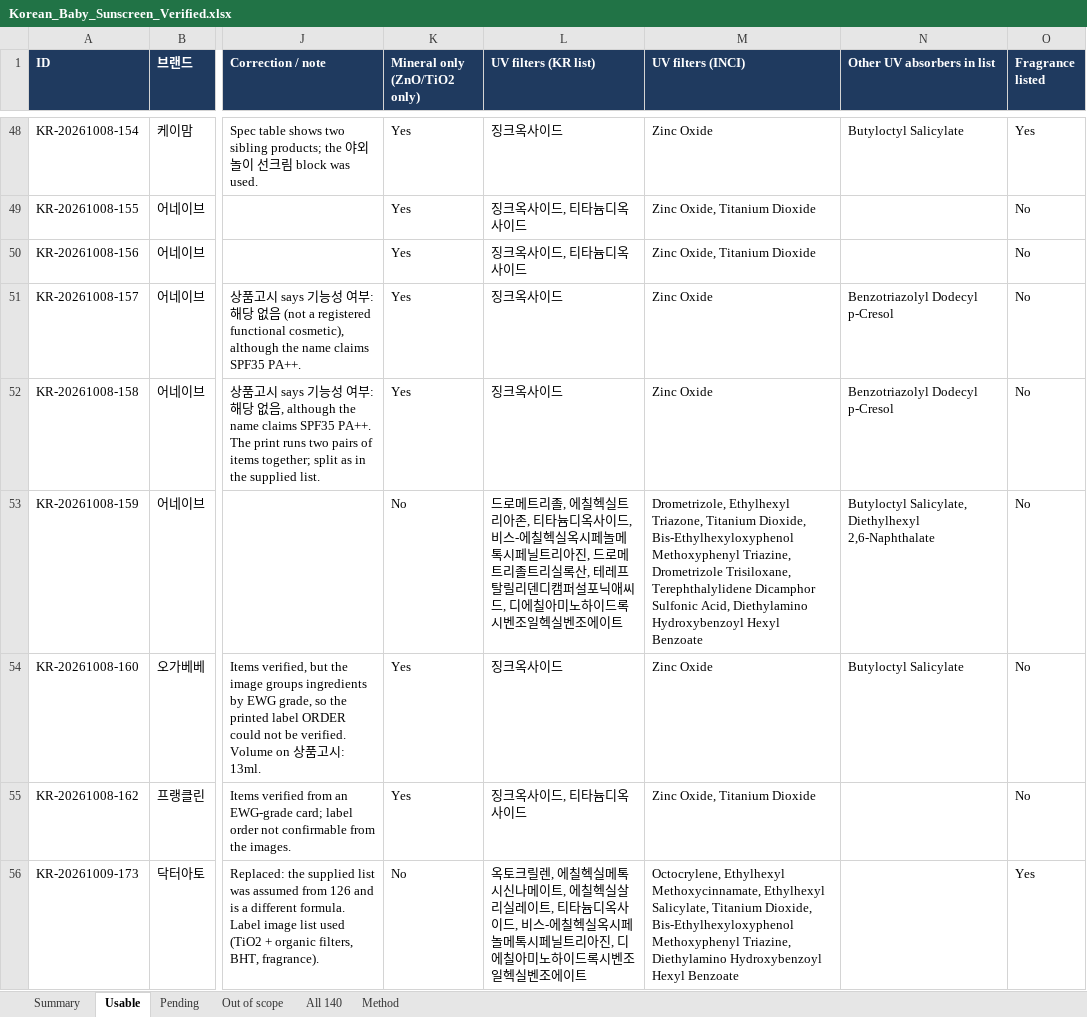
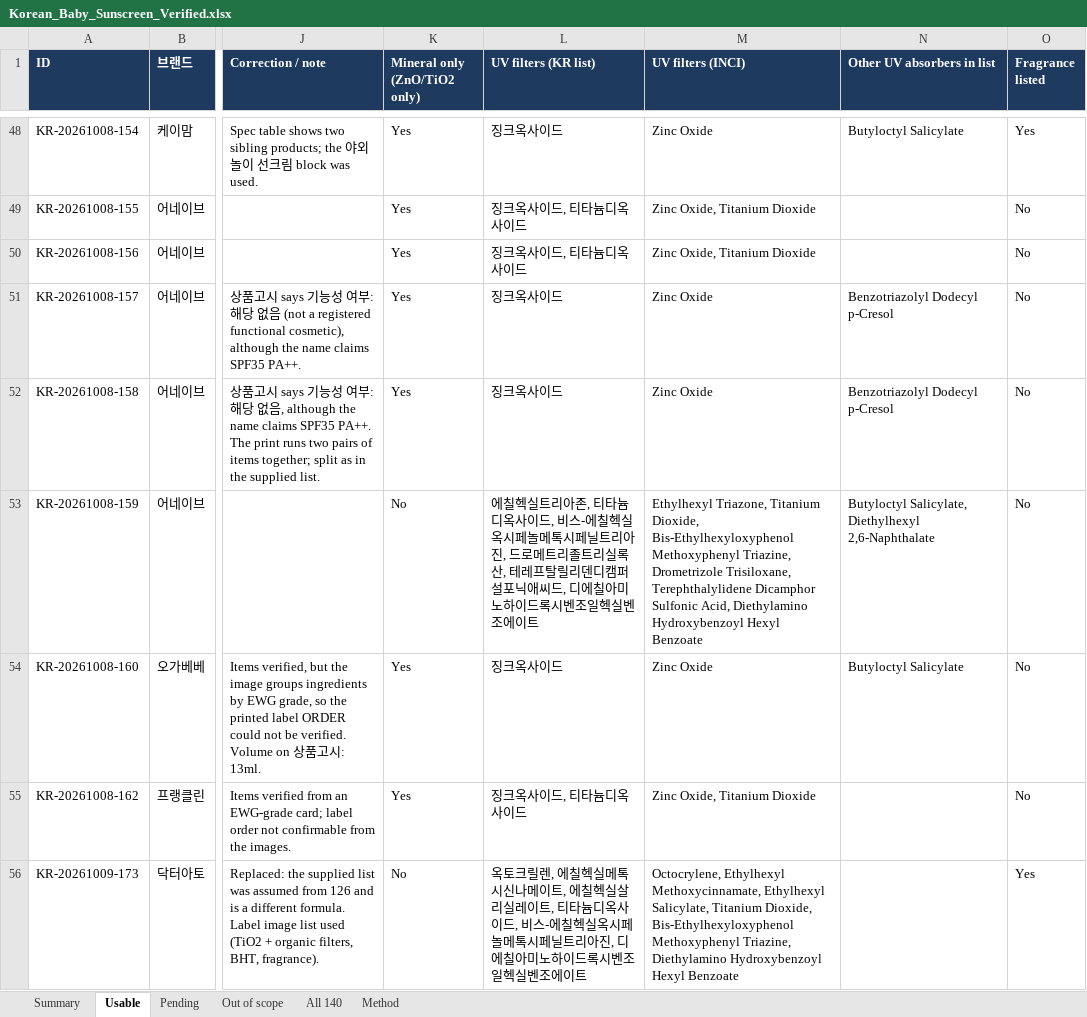
Before and after one commit to arwfamily/global-sunscreen, an Excel workbook: data/kr_verified/Korean_Baby_Sunscreen_Verified.xlsx, sheet Usable, drawn as a sheet; only a part is shown, gaps mark what is left out; values as stored, in another font and other column widths than the file's, no borders; charts and pictures not drawn; the diff covers the shown part only; the diff names each change by its address in the sheet, - before the commit and + after, or states it on an @@ line.

```diff
--- a/data/kr_verified/Korean_Baby_Sunscreen_Verified.xlsx (sheet Usable)
+++ b/data/kr_verified/Korean_Baby_Sunscreen_Verified.xlsx (sheet Usable)
-L53 (UV filters (KR list)): 드로메트리졸, 에칠헥실…
+L53 (UV filters (KR list)): 에칠헥실…
-M53 (UV filters (INCI)): Drometrizole, Ethylhexyl Triazone,…
+M53 (UV filters (INCI)): Ethylhexyl Triazone,…
```
Also changed, not shown: 8 edited cells elsewhere in this sheet, sheet All 140, 2 other files.
